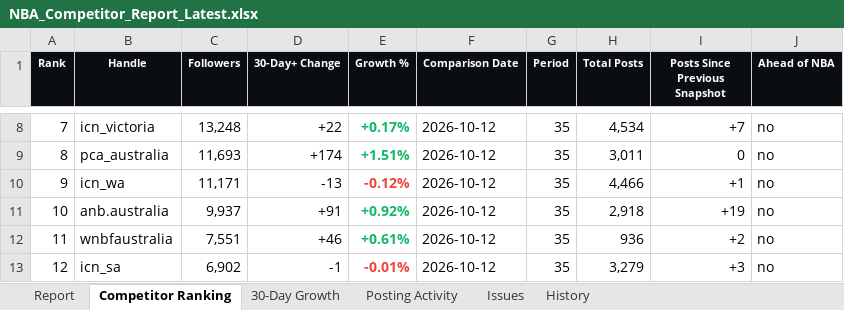
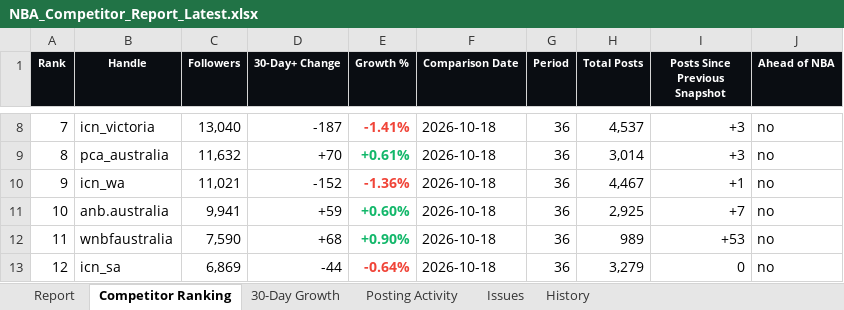
Before and after one commit to tokipaulo19/arsc-instagram-benchmarking, an Excel workbook: data/NBA_Competitor_Report_Latest.xlsx, sheet Competitor Ranking, drawn as a sheet; only a part is shown, gaps mark what is left out; values as stored, in another font and other column widths than the file's, no borders; the diff covers the shown part only; the diff names each change by its address in the sheet, - before the commit and + after, or states it on an @@ line.

```diff
--- a/data/NBA_Competitor_Report_Latest.xlsx (sheet Competitor Ranking)
+++ b/data/NBA_Competitor_Report_Latest.xlsx (sheet Competitor Ranking)
-C8 (Followers): 13,248
+C8 (Followers): 13,040
-D8 (30-Day+ Change): +22
+D8 (30-Day+ Change): -187
-E8 (Growth %): +0.17%
+E8 (Growth %): -1.41%
-E8 text colour: #12B76A
+E8 text colour: #F04438
-F8:F13 (Comparison Date): 2026-10-12
+F8:F13 (Comparison Date): 2026-10-18
-G8:G13 (Period): 35
+G8:G13 (Period): 36
-H8 (Total Posts): 4,534
+H8 (Total Posts): 4,537
-I8 (Posts Since Previous Snapshot): +7
+I8 (Posts Since Previous Snapshot): +3
-C9 (Followers): 11,693
+C9 (Followers): 11,632
-D9 (30-Day+ Change): +174
+D9 (30-Day+ Change): +70
-E9 (Growth %): +1.51%
+E9 (Growth %): +0.61%
-H9 (Total Posts): 3,011
+H9 (Total Posts): 3,014
-I9 (Posts Since Previous Snapshot): 0
+I9 (Posts Since Previous Snapshot): +3
-C10 (Followers): 11,171
+C10 (Followers): 11,021
-D10 (30-Day+ Change): -13
+D10 (30-Day+ Change): -152
-E10 (Growth %): -0.12%
+E10 (Growth %): -1.36%
-H10 (Total Posts): 4,466
+H10 (Total Posts): 4,467
-C11 (Followers): 9,937
+C11 (Followers): 9,941
-D11 (30-Day+ Change): +91
+D11 (30-Day+ Change): +59
-E11 (Growth %): +0.92%
+E11 (Growth %): +0.60%
-H11 (Total Posts): 2,918
+H11 (Total Posts): 2,925
-I11 (Posts Since Previous Snapshot): +19
+I11 (Posts Since Previous Snapshot): +7
-C12 (Followers): 7,551
+C12 (Followers): 7,590
-D12 (30-Day+ Change): +46
+D12 (30-Day+ Change): +68
-E12 (Growth %): +0.61%
+E12 (Growth %): +0.90%
-H12 (Total Posts): 936
+H12 (Total Posts): 989
-I12 (Posts Since Previous Snapshot): +2
+I12 (Posts Since Previous Snapshot): +53
-C13 (Followers): 6,902
+C13 (Followers): 6,869
-D13 (30-Day+ Change): -1
+D13 (30-Day+ Change): -44
-E13 (Growth %): -0.01%
+E13 (Growth %): -0.64%
-I13 (Posts Since Previous Snapshot): +3
+I13 (Posts Since Previous Snapshot): 0
```
Also changed, not shown: 92 edited cells and cell formats elsewhere in this sheet, sheet 30-Day Growth, sheet History, sheet Posting Activity, sheet Report, sheet Issues, hidden cells, 3 other files.
